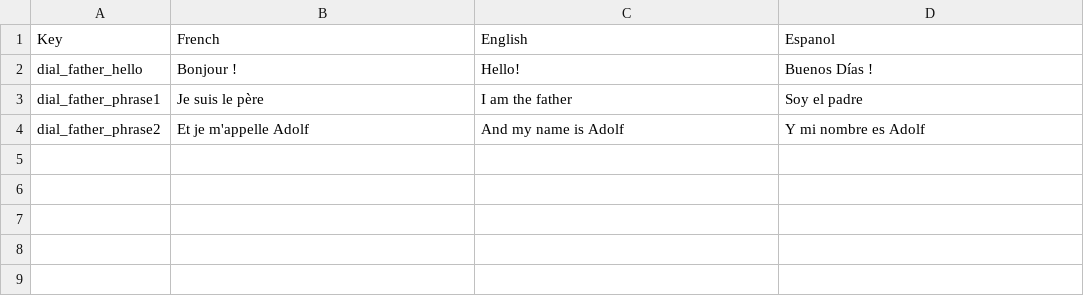
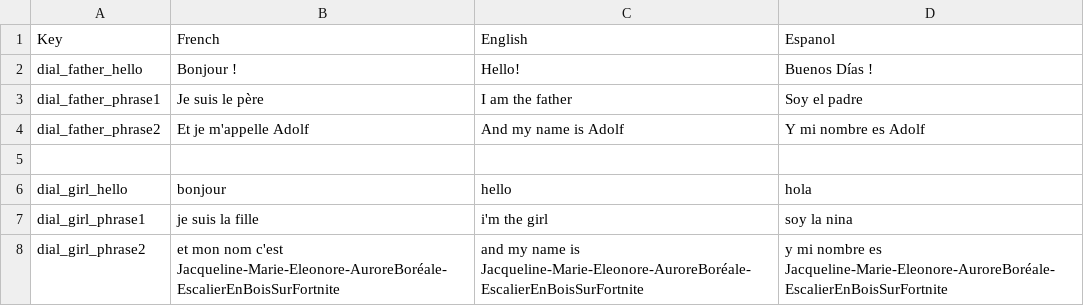
Before and after one commit to GuyomeC/ProjetNarratif3D, a CSV file: Assets/Guillaume/DialogKey.csv, drawn as a sheet; the diff names each change by its address in the sheet, - before the commit and + after, or states it on an @@ line.

```diff
--- a/Assets/Guillaume/DialogKey.csv
+++ b/Assets/Guillaume/DialogKey.csv
+row 5: (empty)
+row 6: dial_girl_hello | bonjour | hello | hola
+row 7: dial_girl_phrase1 | je suis la fille | i'm the girl | soy la nina
+row 8: dial_girl_phrase2 | et mon nom c'est Jacqueline-Marie-Eleonore-AuroreBoréale-EscalierEnBoisSurFortnite | and my name is Jacqueline-Marie-Eleonore-AuroreBoréale-EscalierEnBoisSurFortnite | y mi nombre es Jacqueline-Marie-Eleonore-AuroreBoréale-EscalierEnBoisSurFortnite
```
Also changed, not shown: 37 other files.
